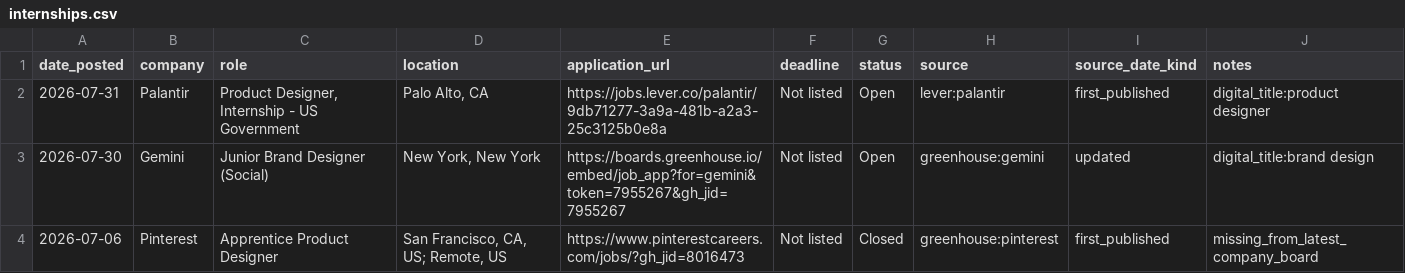
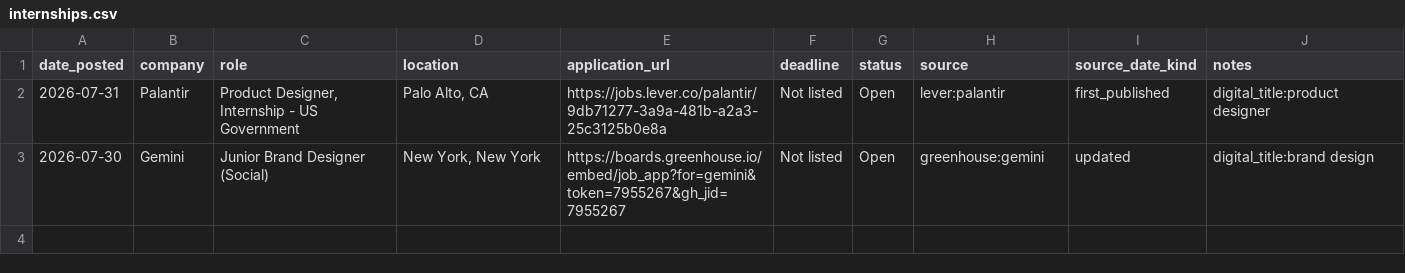
Before and after one commit to jasontello/design-opportunities, a CSV file: data/internships.csv, drawn as a sheet; the diff names each change by its address in the sheet, - before the commit and + after, or states it on an @@ line.

```diff
--- a/data/internships.csv
+++ b/data/internships.csv
-row 4: 2026-07-06 | Pinterest | Apprentice Product Designer | San Francisco, CA, US; Remote, US | https://www.pinterestcareers.com/jobs/?gh_jid=8016473 | Not listed | Closed | greenhouse:pinterest | first_published | missing_from_latest_company_board
```
Also changed, not shown: 1 other file.
